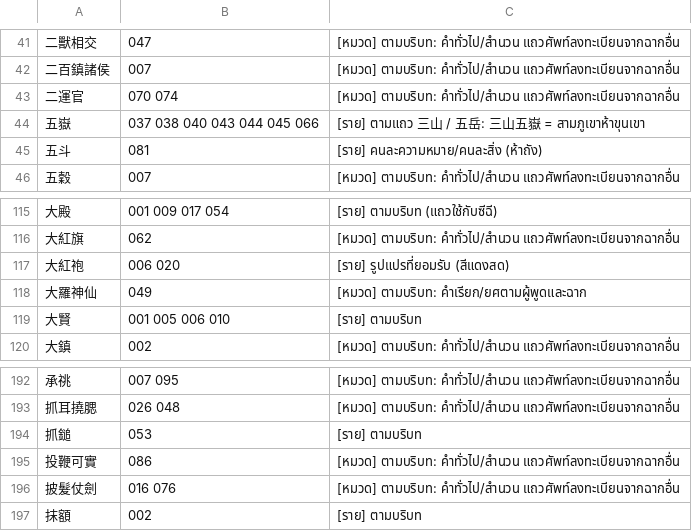
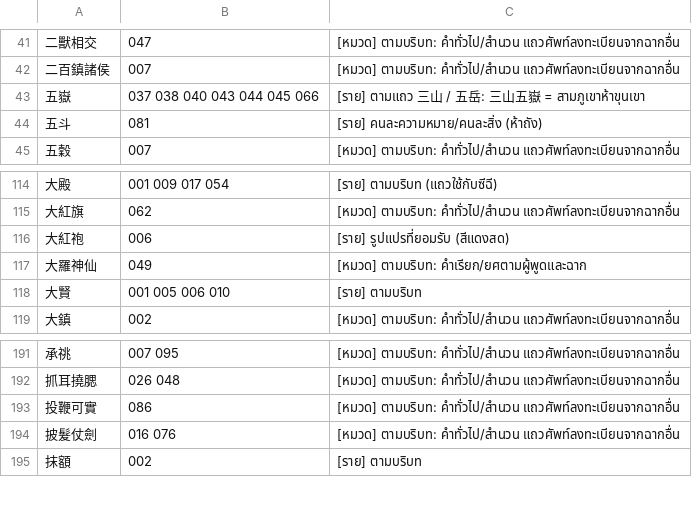
Before and after one commit to pongcool/fengshen, a TSV file: tools/check_terms_known.tsv, drawn as a sheet; only a part is shown, gaps mark what is left out; the diff covers the shown part only.

```diff
--- a/tools/check_terms_known.tsv
+++ b/tools/check_terms_known.tsv
@@ -42,3 +42,2 @@
 二百鎮諸侯	007	[หมวด] ตามบริบท: คำทั่วไป/สำนวน แถวศัพท์ลงทะเบียนจากฉากอื่น
-二運官	070 074	[หมวด] ตามบริบท: คำทั่วไป/สำนวน แถวศัพท์ลงทะเบียนจากฉากอื่น
 五嶽	037 038 040 043 044 045 066	[ราย] ตามแถว 三山 / 五岳: 三山五嶽 = สามภูเขาห้าขุนเขา
@@ -116,3 +115,3 @@
 大紅旗	062	[หมวด] ตามบริบท: คำทั่วไป/สำนวน แถวศัพท์ลงทะเบียนจากฉากอื่น
-大紅袍	006 020	[ราย] รูปแปรที่ยอมรับ (สีแดงสด)
+大紅袍	006	[ราย] รูปแปรที่ยอมรับ (สีแดงสด)
 大羅神仙	049	[หมวด] ตามบริบท: คำเรียก/ยศตามผู้พูดและฉาก
@@ -193,3 +192,2 @@
 抓耳撓腮	026 048	[หมวด] ตามบริบท: คำทั่วไป/สำนวน แถวศัพท์ลงทะเบียนจากฉากอื่น
-抓鎚	053	[ราย] ตามบริบท
 投鞭可實	086	[หมวด] ตามบริบท: คำทั่วไป/สำนวน แถวศัพท์ลงทะเบียนจากฉากอื่น
```
Also changed, not shown: 32 added rows elsewhere in this file, 10 other files.
